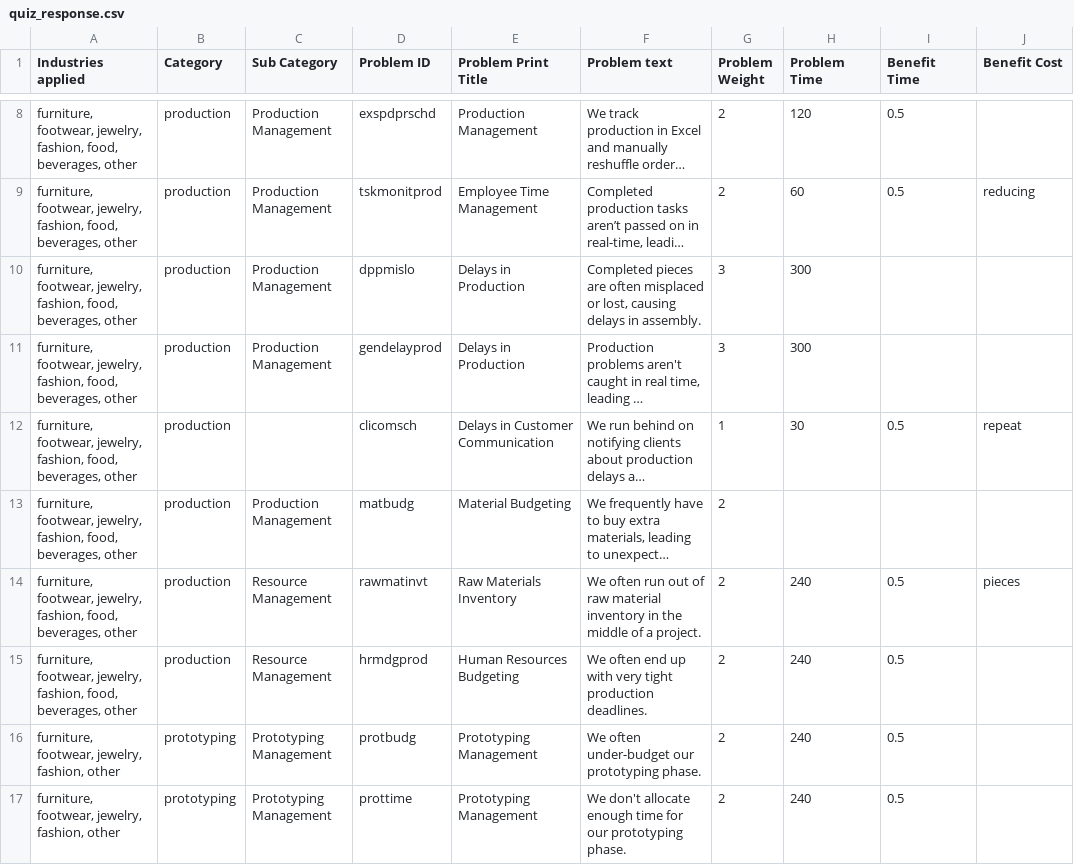
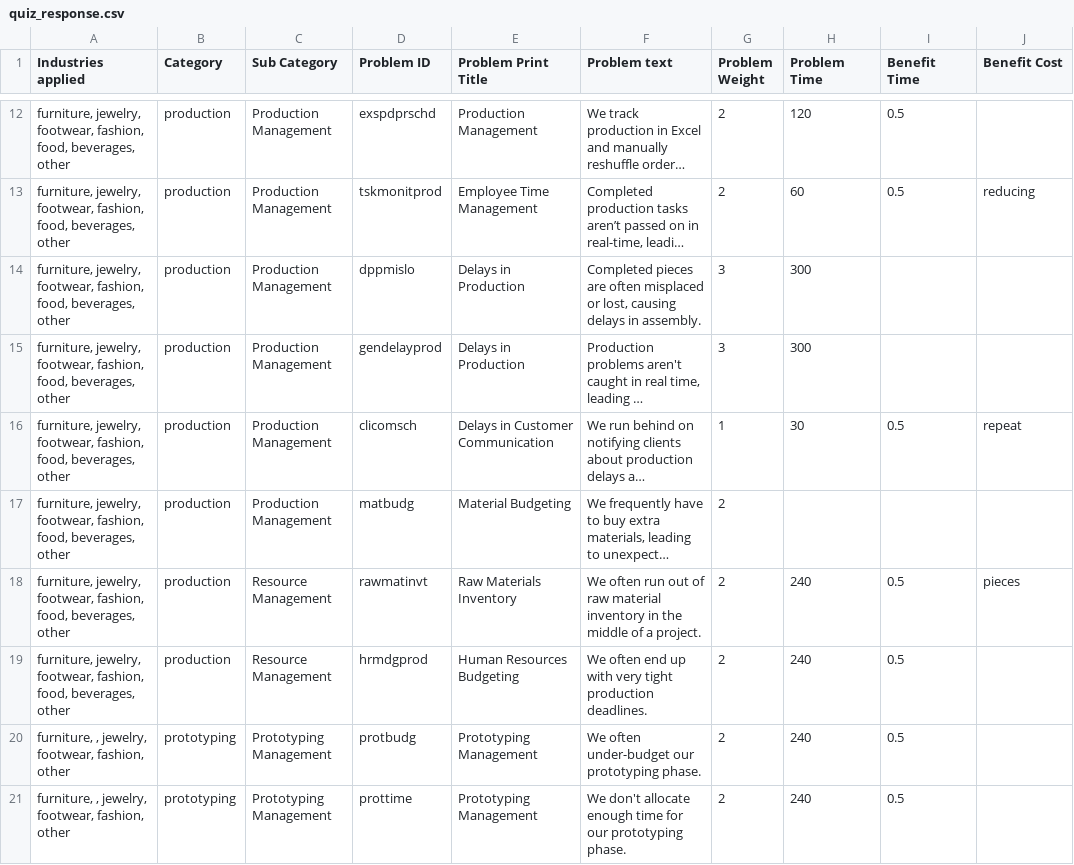
Before and after one commit to theproblemcompany/theproblemcompwebsite, a CSV file: src/quiz_response.csv, drawn as a sheet; only a part is shown, gaps mark what is left out; long unchanged cells end in …; addresses are those after the commit; the diff covers the shown part only; the diff names each change by its address in the sheet, - before the commit and + after, or states it on an @@ line.

```diff
--- a/src/quiz_response.csv
+++ b/src/quiz_response.csv
-A12:A19 (Industries applied): furniture, footwear, jewelry, fashion, food,…
+A12:A19 (Industries applied): furniture, jewelry, footwear, fashion, food,…
-C16 (Sub Category): (empty)
+C16 (Sub Category): Production Management
-A20:A21 (Industries applied): furniture, footwear, jewelry, fashion, other
+A20:A21 (Industries applied): furniture, , jewelry, footwear, fashion, other
```
Also changed, not shown: 4 added rows and 8 edited cells elsewhere in this file, src/quiz_response_ro.csv, 5 other files.
